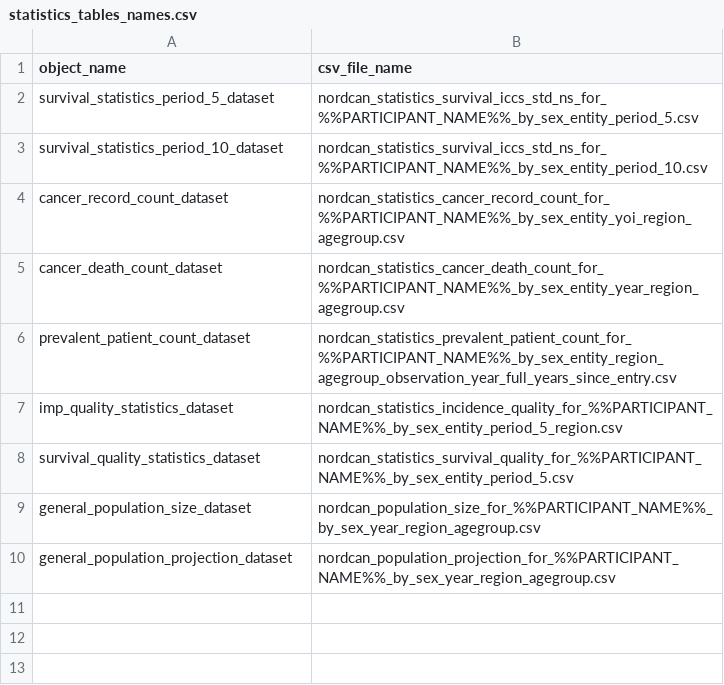
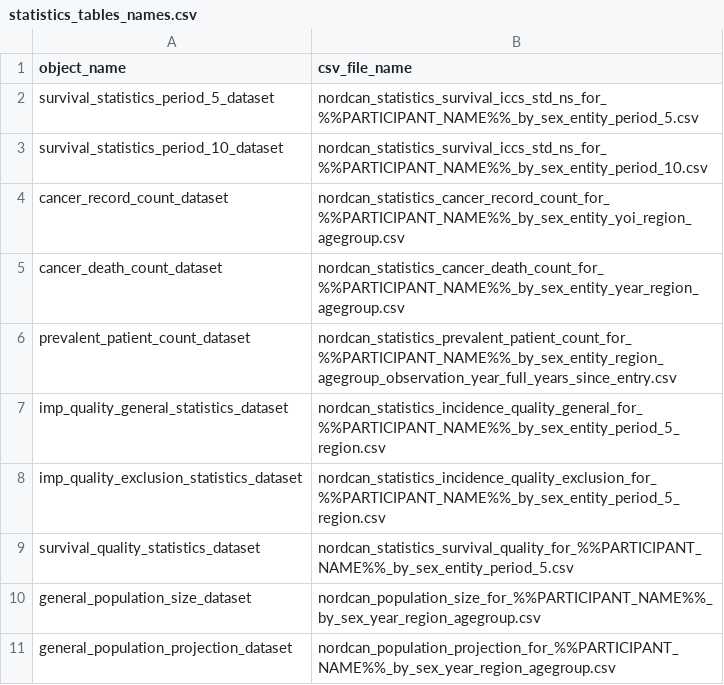
Before and after one commit to CancerRegistryOfNorway/nordcanepistats, a CSV file: data-raw/statistics_tables_names.csv, drawn as a sheet.

```diff
--- a/data-raw/statistics_tables_names.csv
+++ b/data-raw/statistics_tables_names.csv
@@ -6,3 +6,4 @@ cancer_death_count_dataset;nordcan_statistics_cancer_death_count_for_%%PARTICIPA
 prevalent_patient_count_dataset;nordcan_statistics_prevalent_patient_count_for_%%PARTICIPANT_NAME%%_by_sex_entity_region_agegroup_observation_year_full_years_since_entry.csv
-imp_quality_statistics_dataset;nordcan_statistics_incidence_quality_for_%%PARTICIPANT_NAME%%_by_sex_entity_period_5_region.csv
+imp_quality_general_statistics_dataset;nordcan_statistics_incidence_quality_general_for_%%PARTICIPANT_NAME%%_by_sex_entity_period_5_region.csv
+imp_quality_exclusion_statistics_dataset;nordcan_statistics_incidence_quality_exclusion_for_%%PARTICIPANT_NAME%%_by_sex_entity_period_5_region.csv
 survival_quality_statistics_dataset;nordcan_statistics_survival_quality_for_%%PARTICIPANT_NAME%%_by_sex_entity_period_5.csv
```
Also changed, not shown: 9 other files.
